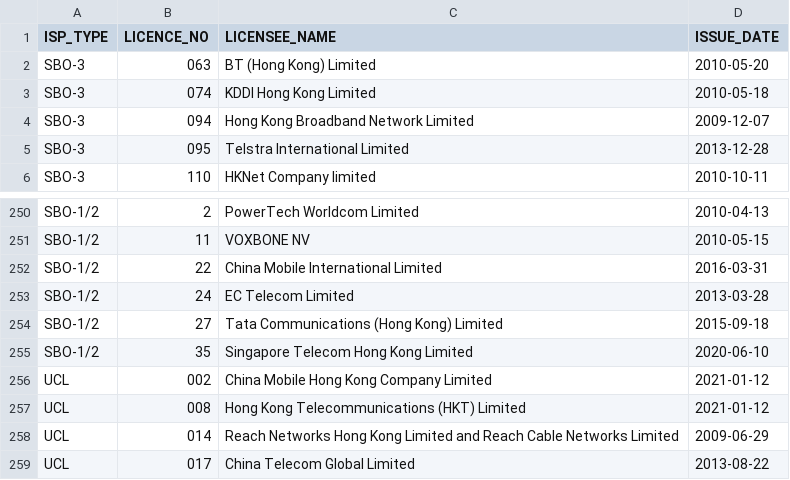
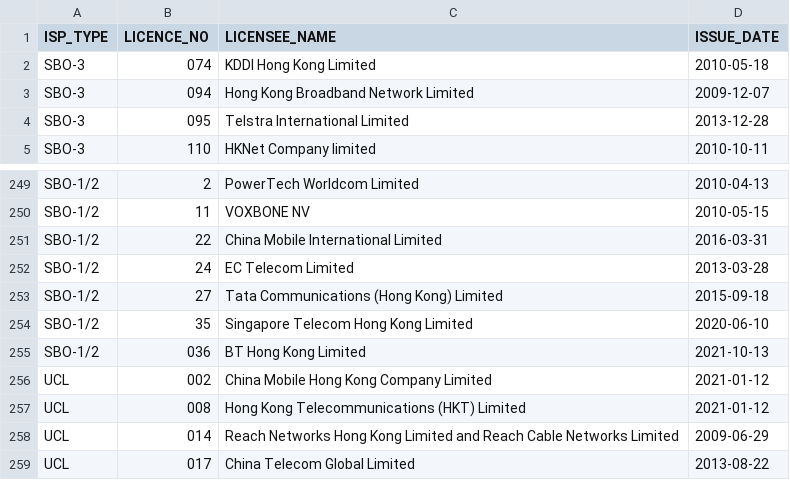
Before and after one commit to gfrmin/ofca-hk-data, a CSV file: isp_en.csv, drawn as a sheet; only a part is shown, gaps mark what is left out.

Commit message:
Flat: latest data (2021-10-21T02:39:51.310Z) {   "date": "2021-10-21T02:39:51.310Z",   "files": [     {       "name": "isp_en.csv",       "deltaBytes": 2,       "source": "https://www.ofca.gov.hk/filemanager/ofca/common/datagovhk/isp_en.csv"     }   ] }

```diff
--- a/isp_en.csv
+++ b/isp_en.csv
@@ -1,3 +1,2 @@
 ISP_TYPE,LICENCE_NO,LICENSEE_NAME,ISSUE_DATE
-SBO-3,063,"BT (Hong Kong) Limited",2010-05-20
 SBO-3,074,"KDDI Hong Kong Limited",2010-05-18
@@ -255,2 +254,3 @@ SBO-1/2,27,"Tata Communications (Hong Kong) Limited",2015-09-18
 SBO-1/2,35,"Singapore Telecom Hong Kong Limited",2020-06-10
+SBO-1/2,036,"BT Hong Kong Limited",2021-10-13
 UCL,002,"China Mobile Hong Kong Company Limited",2021-01-12
```
